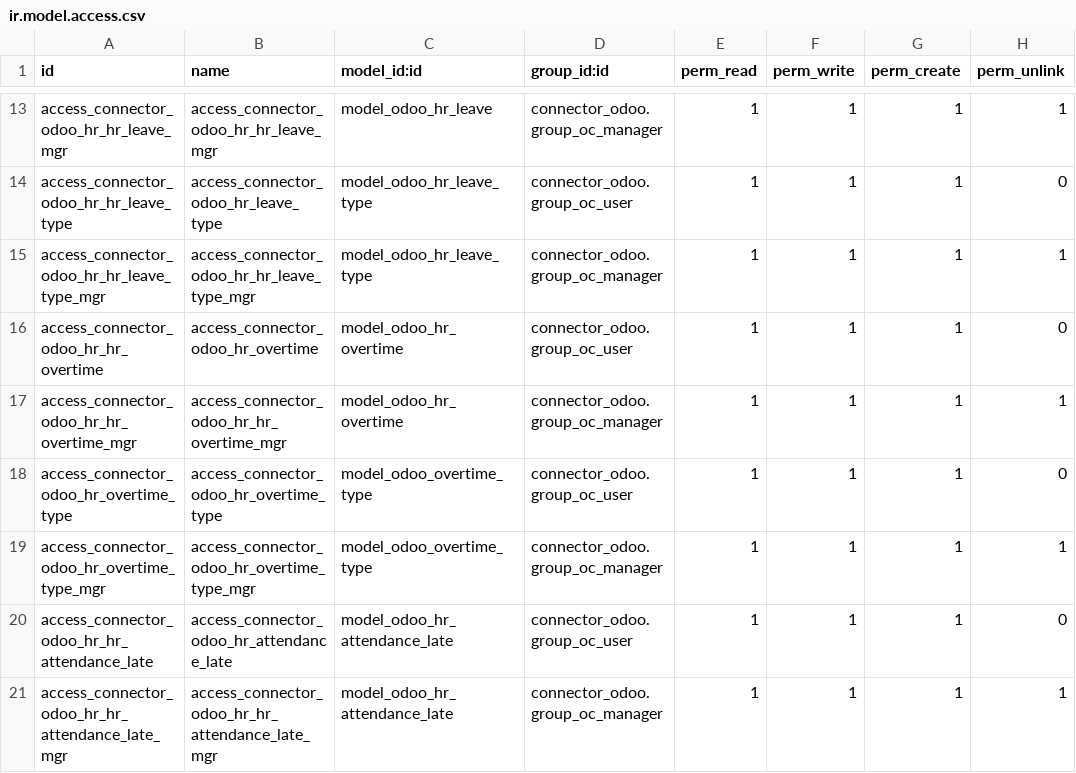
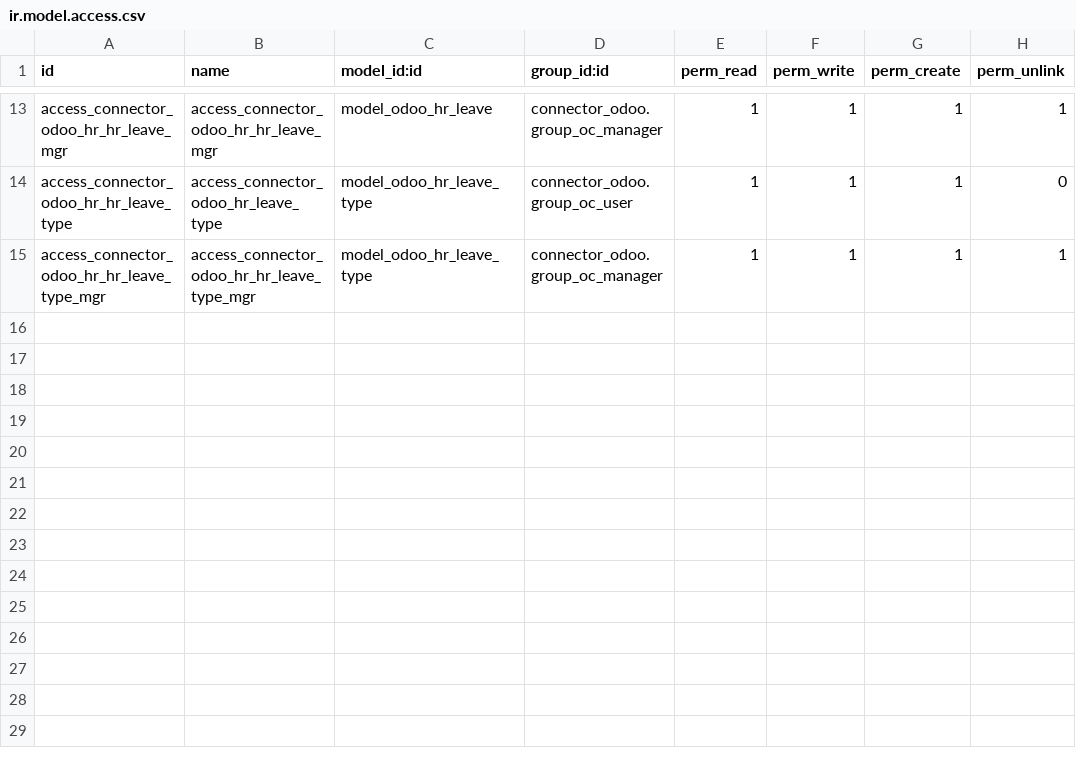
Before and after one commit to eabquina/connector-odoo2odoo, a CSV file: connector_odoo_hr/security/ir.model.access.csv, drawn as a sheet; only a part is shown, gaps mark what is left out; the diff names each change by its address in the sheet, - before the commit and + after, or states it on an @@ line.

Commit message:
Split Non-Odoo default models to its own module

```diff
--- a/connector_odoo_hr/security/ir.model.access.csv
+++ b/connector_odoo_hr/security/ir.model.access.csv
-row 16: access_connector_odoo_hr_hr_overtime | access_connector_odoo_hr_overtime | model_odoo_hr_overtime | connector_odoo.group_oc_user | 1 | 1 | 1 | 0
-row 17: access_connector_odoo_hr_hr_overtime_mgr | access_connector_odoo_hr_hr_overtime_mgr | model_odoo_hr_overtime | connector_odoo.group_oc_manager | 1 | 1 | 1 | 1
-row 18: access_connector_odoo_hr_overtime_type | access_connector_odoo_hr_overtime_type | model_odoo_overtime_type | connector_odoo.group_oc_user | 1 | 1 | 1 | 0
-row 19: access_connector_odoo_hr_overtime_type_mgr | access_connector_odoo_hr_overtime_type_mgr | model_odoo_overtime_type | connector_odoo.group_oc_manager | 1 | 1 | 1 | 1
-row 20: access_connector_odoo_hr_hr_attendance_late | access_connector_odoo_hr_attendance_late | model_odoo_hr_attendance_late | connector_odoo.group_oc_user | 1 | 1 | 1 | 0
-row 21: access_connector_odoo_hr_hr_attendance_late_mgr | access_connector_odoo_hr_hr_attendance_late_mgr | model_odoo_hr_attendance_late | connector_odoo.group_oc_manager | 1 | 1 | 1 | 1
```
Also changed, not shown: 27 other files.
